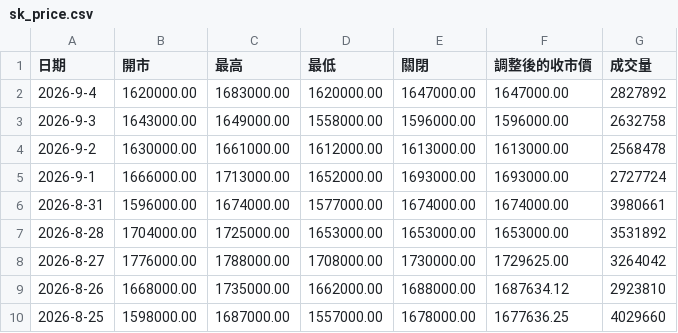
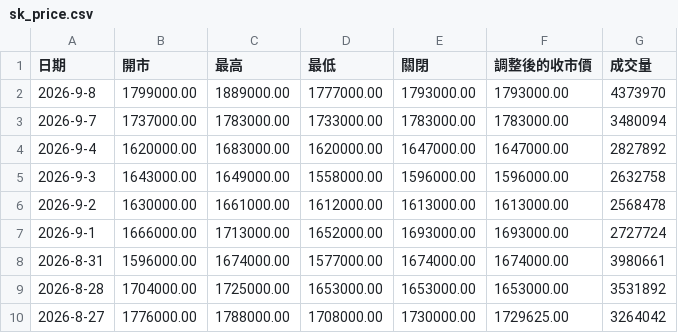
Before and after one commit to w1z1x0/Hynix-Leverage-Dynamics, a CSV file: sk_price.csv, drawn as a sheet; only a part is shown; the shorter side is filled out with more unchanged rows; the diff names each change by its address in the sheet, - before the commit and + after, or states it on an @@ line.

```diff
--- a/sk_price.csv
+++ b/sk_price.csv
+row 2: 2026-9-8 | 1799000.00 | 1889000.00 | 1777000.00 | 1793000.00 | 1793000.00 | 4373970
+row 3: 2026-9-7 | 1737000.00 | 1783000.00 | 1733000.00 | 1783000.00 | 1783000.00 | 3480094
```
Also changed, not shown: 7709_price.csv.
